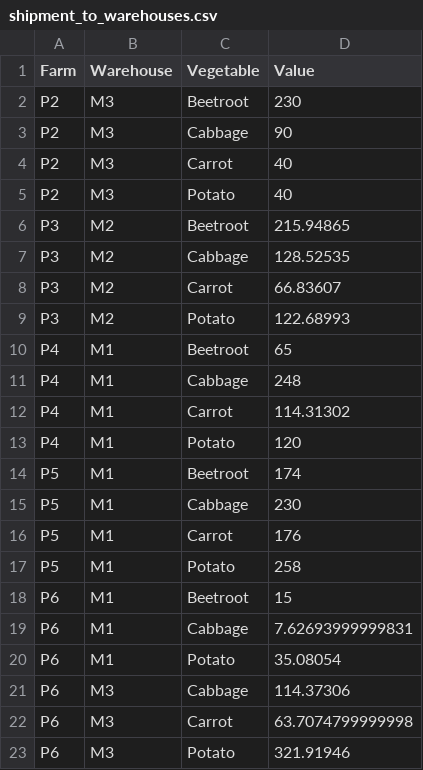
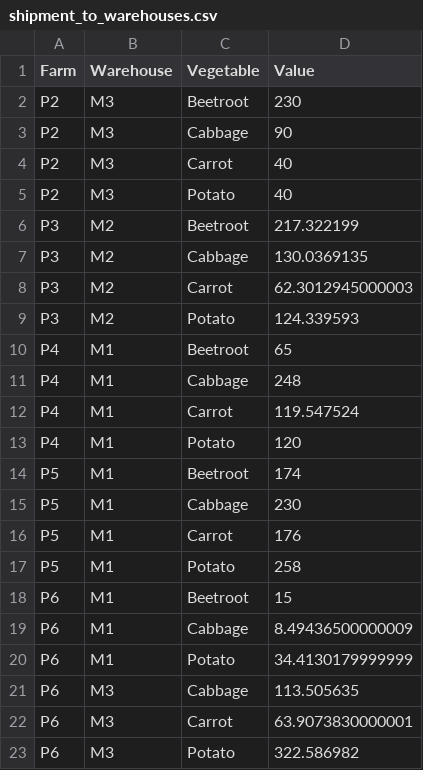
Before and after one commit to bartlomiejkrawczyk/WSYZ-22L, a CSV file: results/shipment_to_warehouses.csv, drawn as a sheet.

```diff
--- a/results/shipment_to_warehouses.csv
+++ b/results/shipment_to_warehouses.csv
@@ -5,9 +5,9 @@ P2,M3,Carrot,40
 P2,M3,Potato,40
-P3,M2,Beetroot,215.94865
-P3,M2,Cabbage,128.52535
-P3,M2,Carrot,66.83607
-P3,M2,Potato,122.68993
+P3,M2,Beetroot,217.322199
+P3,M2,Cabbage,130.0369135
+P3,M2,Carrot,62.3012945000003
+P3,M2,Potato,124.339593
 P4,M1,Beetroot,65
 P4,M1,Cabbage,248
-P4,M1,Carrot,114.31302
+P4,M1,Carrot,119.547524
 P4,M1,Potato,120
@@ -18,6 +18,6 @@ P5,M1,Potato,258
 P6,M1,Beetroot,15
-P6,M1,Cabbage,7.62693999999831
-P6,M1,Potato,35.08054
-P6,M3,Cabbage,114.37306
-P6,M3,Carrot,63.7074799999998
-P6,M3,Potato,321.91946
+P6,M1,Cabbage,8.49436500000009
+P6,M1,Potato,34.4130179999999
+P6,M3,Cabbage,113.505635
+P6,M3,Carrot,63.9073830000001
+P6,M3,Potato,322.586982
```
Also changed, not shown: results/shipment_to_shops.csv, results/shop_storage.csv, 3 other files.
